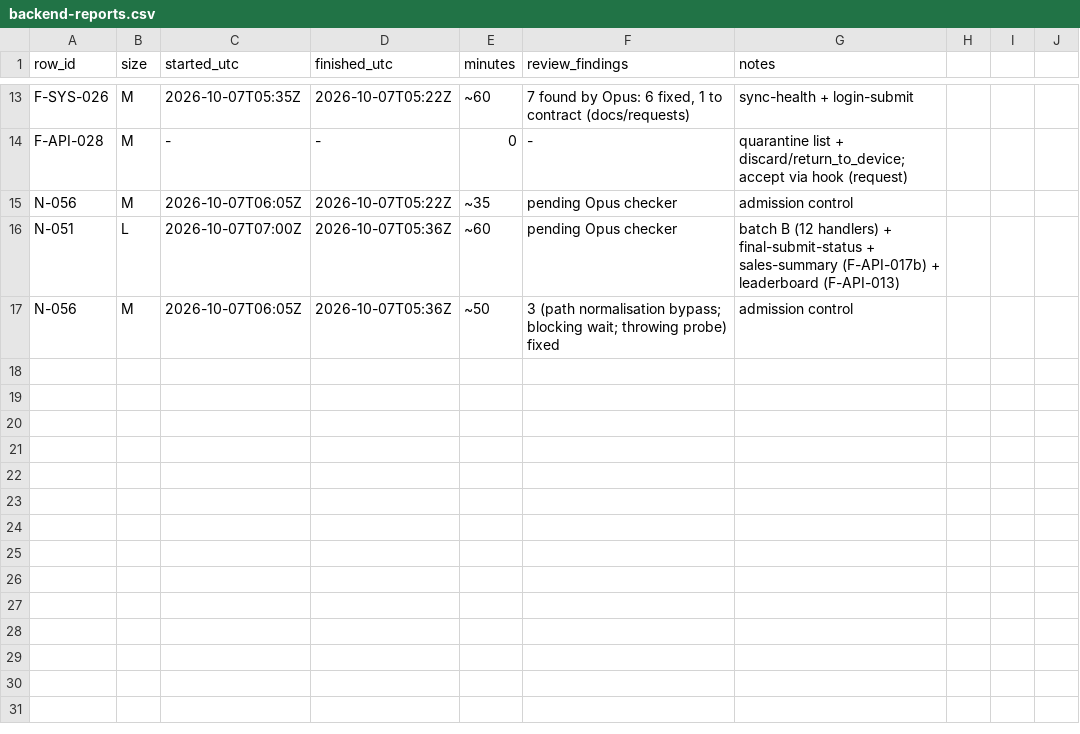
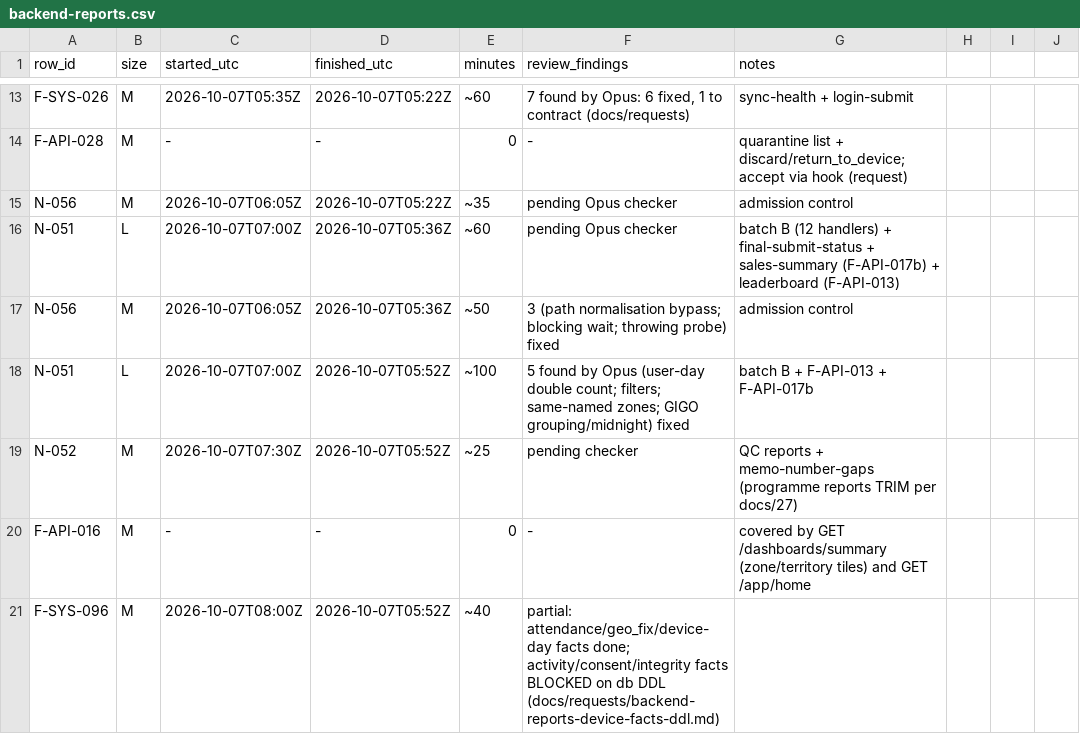
Before and after one commit to asefameerador96-ctrl/Aron-Pro-Max, a CSV file: docs/status/backend-reports.csv, drawn as a sheet; only a part is shown, gaps mark what is left out.

```diff
--- a/docs/status/backend-reports.csv
+++ b/docs/status/backend-reports.csv
@@ -17 +17,5 @@ N-051,L,2026-10-07T07:00Z,2026-10-07T05:36Z,~60,pending Opus checker,batch B (12
 N-056,M,2026-10-07T06:05Z,2026-10-07T05:36Z,~50,3 (path normalisation bypass; blocking wait; throwing probe) fixed,admission control
+N-051,L,2026-10-07T07:00Z,2026-10-07T05:52Z,~100,5 found by Opus (user-day double count; filters; same-named zones; GIGO grouping/midnight) fixed,batch B + F-API-013 + F-API-017b
+N-052,M,2026-10-07T07:30Z,2026-10-07T05:52Z,~25,pending checker,QC reports + memo-number-gaps (programme reports TRIM per docs/27)
+F-API-016,M,-,-,0,-,covered by GET /dashboards/summary (zone/territory tiles) and GET /app/home
+F-SYS-096,M,2026-10-07T08:00Z,2026-10-07T05:52Z,~40,partial: attendance/geo_fix/device-day facts done; activity/consent/integrity facts BLOCKED on db DDL (docs/requests/backend-reports-device-facts-ddl.md),
```
Also changed, not shown: 9 other files.
